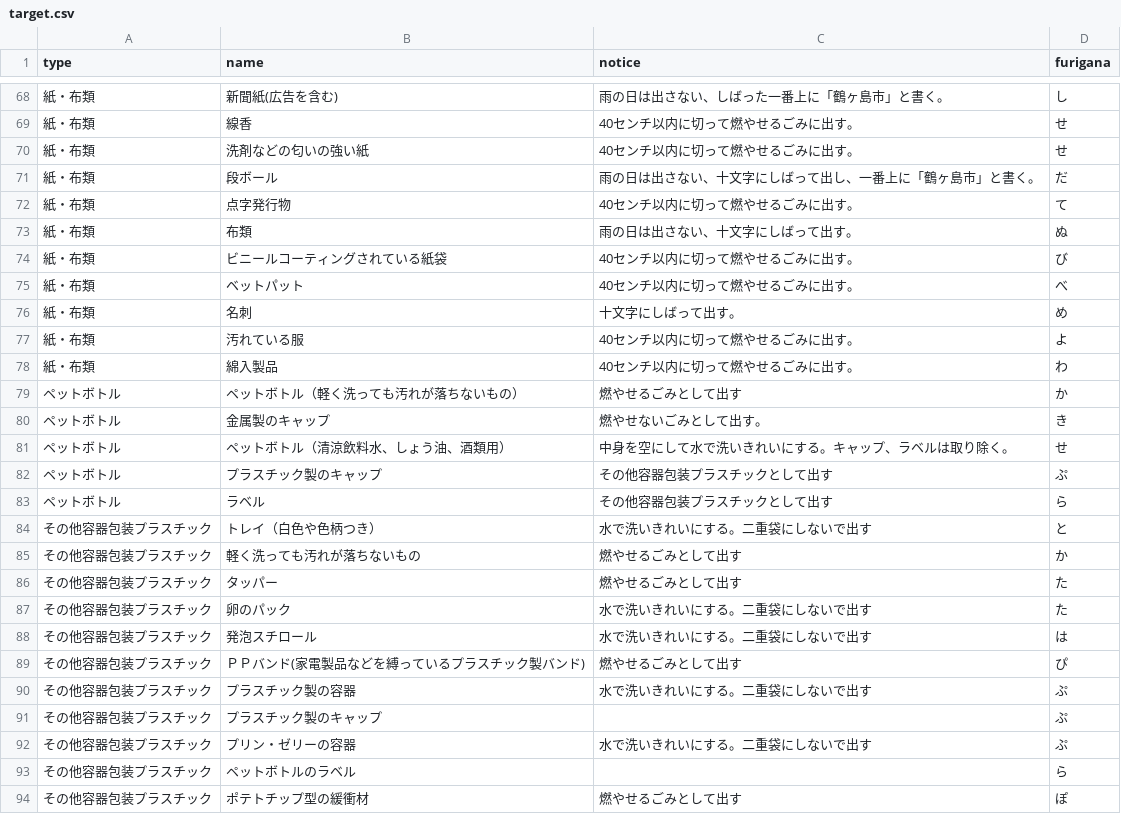
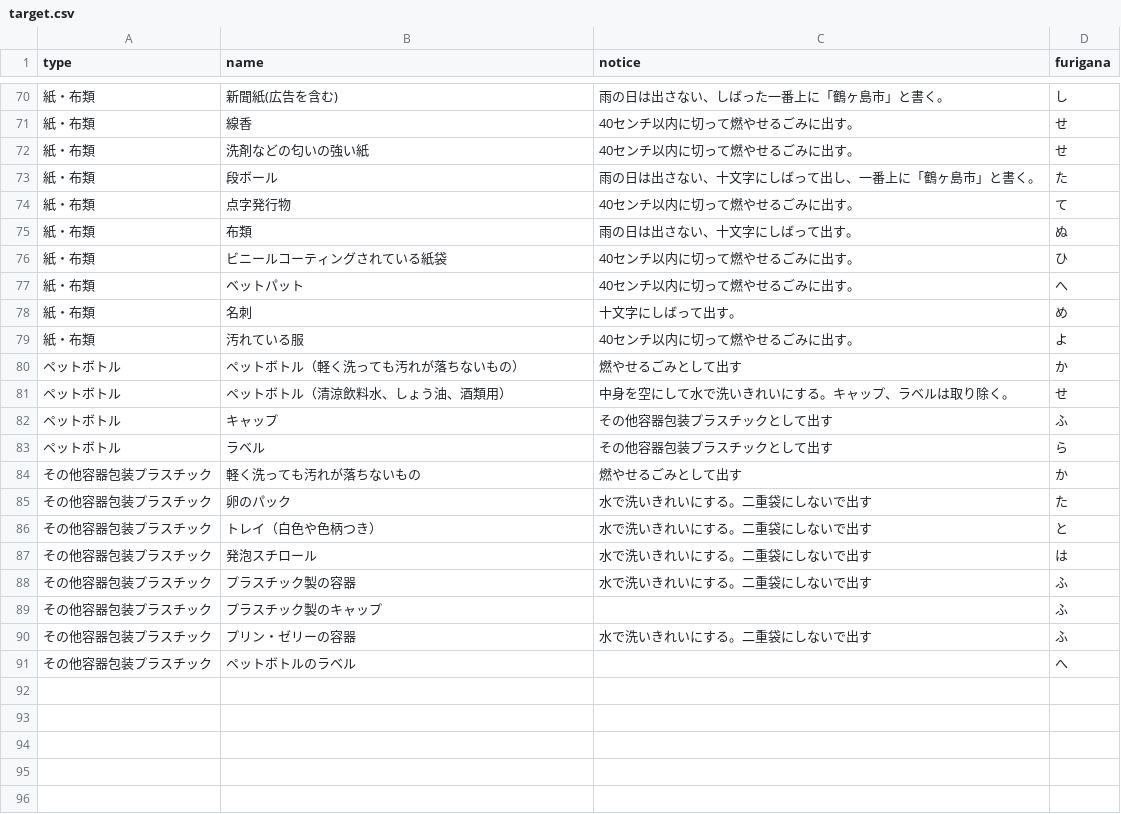
Before and after one commit to jikipon/5374, a CSV file: data/target.csv, drawn as a sheet; only a part is shown, gaps mark what is left out; the diff covers the shown part only.

```diff
--- a/data/target.csv
+++ b/data/target.csv
@@ -70,25 +72,20 @@ type,name,notice,furigana
 紙・布類,洗剤などの匂いの強い紙,40センチ以内に切って燃やせるごみに出す。,せ
-紙・布類,段ボール,雨の日は出さない、十文字にしばって出し、一番上に「鶴ヶ島市」と書く。,だ
+紙・布類,段ボール,雨の日は出さない、十文字にしばって出し、一番上に「鶴ヶ島市」と書く。,た
 紙・布類,点字発行物,40センチ以内に切って燃やせるごみに出す。,て
 紙・布類,布類,雨の日は出さない、十文字にしばって出す。,ぬ
-紙・布類,ビニールコーティングされている紙袋,40センチ以内に切って燃やせるごみに出す。,び
-紙・布類,ベットパット,40センチ以内に切って燃やせるごみに出す。,べ
+紙・布類,ビニールコーティングされている紙袋,40センチ以内に切って燃やせるごみに出す。,ひ
+紙・布類,ベットパット,40センチ以内に切って燃やせるごみに出す。,へ
 紙・布類,名刺,十文字にしばって出す。,め
 紙・布類,汚れている服,40センチ以内に切って燃やせるごみに出す。,よ
-紙・布類,綿入製品,40センチ以内に切って燃やせるごみに出す。,わ
 ペットボトル,ペットボトル（軽く洗っても汚れが落ちないもの）,燃やせるごみとして出す,か
-ペットボトル,金属製のキャップ,燃やせないごみとして出す。,き
 ペットボトル,ペットボトル（清涼飲料水、しょう油、酒類用）,中身を空にして水で洗いきれいにする。キャップ、ラベルは取り除く。,せ
-ペットボトル,プラスチック製のキャップ,その他容器包装プラスチックとして出す,ぷ
+ペットボトル,キャップ,その他容器包装プラスチックとして出す,ふ
 ペットボトル,ラベル,その他容器包装プラスチックとして出す,ら
+その他容器包装プラスチック,軽く洗っても汚れが落ちないもの,燃やせるごみとして出す,か
+その他容器包装プラスチック,卵のパック,水で洗いきれいにする。二重袋にしないで出す,た
 その他容器包装プラスチック,トレイ（白色や色柄つき）,水で洗いきれいにする。二重袋にしないで出す,と
-その他容器包装プラスチック,軽く洗っても汚れが落ちないもの,燃やせるごみとして出す,か
-その他容器包装プラスチック,タッパー,燃やせるごみとして出す,た
-その他容器包装プラスチック,卵のパック,水で洗いきれいにする。二重袋にしないで出す,た
 その他容器包装プラスチック,発泡スチロール,水で洗いきれいにする。二重袋にしないで出す,は
-その他容器包装プラスチック,ＰＰバンド(家電製品などを縛っているプラスチック製バンド),燃やせるごみとして出す,ぴ
-その他容器包装プラスチック,プラスチック製の容器,水で洗いきれいにする。二重袋にしないで出す,ぷ
-その他容器包装プラスチック,プラスチック製のキャップ,,ぷ
-その他容器包装プラスチック,プリン・ゼリーの容器,水で洗いきれいにする。二重袋にしないで出す,ぷ
-その他容器包装プラスチック,ペットボトルのラベル,,ら
-その他容器包装プラスチック,ポテトチップ型の緩衝材,燃やせるごみとして出す,ぽ
+その他容器包装プラスチック,プラスチック製の容器,水で洗いきれいにする。二重袋にしないで出す,ふ
+その他容器包装プラスチック,プラスチック製のキャップ,,ふ
+その他容器包装プラスチック,プリン・ゼリーの容器,水で洗いきれいにする。二重袋にしないで出す,ふ
+その他容器包装プラスチック,ペットボトルのラベル,,へ
```
Also changed, not shown: 13 added rows, 11 removed rows and 14 edited cells elsewhere in this file.
